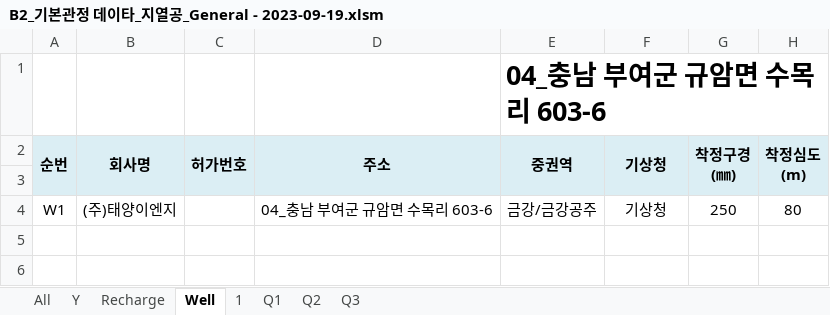
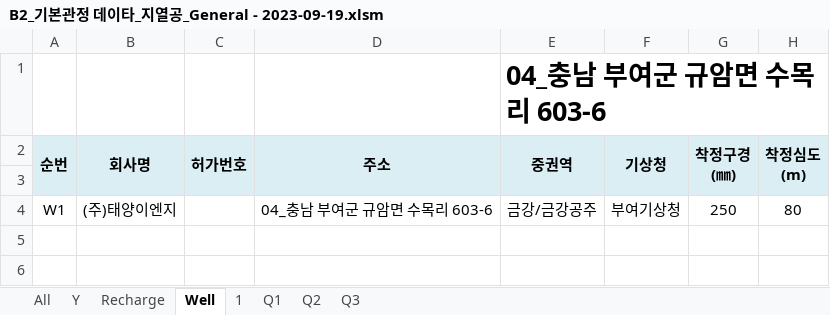
Before and after one commit to ihanseol/02_Excel, an Excel workbook: 07_LandSlide/09_기본관정데이타/B2_기본관정 데이타_지열공_General - 2023-09-19.xlsm, sheet Well, drawn as a sheet; only a part is shown; values as stored, in another font and other column widths than the file's, no borders; charts and pictures not drawn; the diff names each change by its address in the sheet, - before the commit and + after, or states it on an @@ line.

```diff
--- a/07_LandSlide/09_기본관정데이타/B2_기본관정 데이타_지열공_General - 2023-09-19.xlsm (sheet Well)
+++ b/07_LandSlide/09_기본관정데이타/B2_기본관정 데이타_지열공_General - 2023-09-19.xlsm (sheet Well)
-F4 (기상청): 기상청
+F4 (기상청): 부여기상청
```
Also changed, not shown: sheet All, sheet Y, sheet Recharge, sheet 1, charts or pictures.
